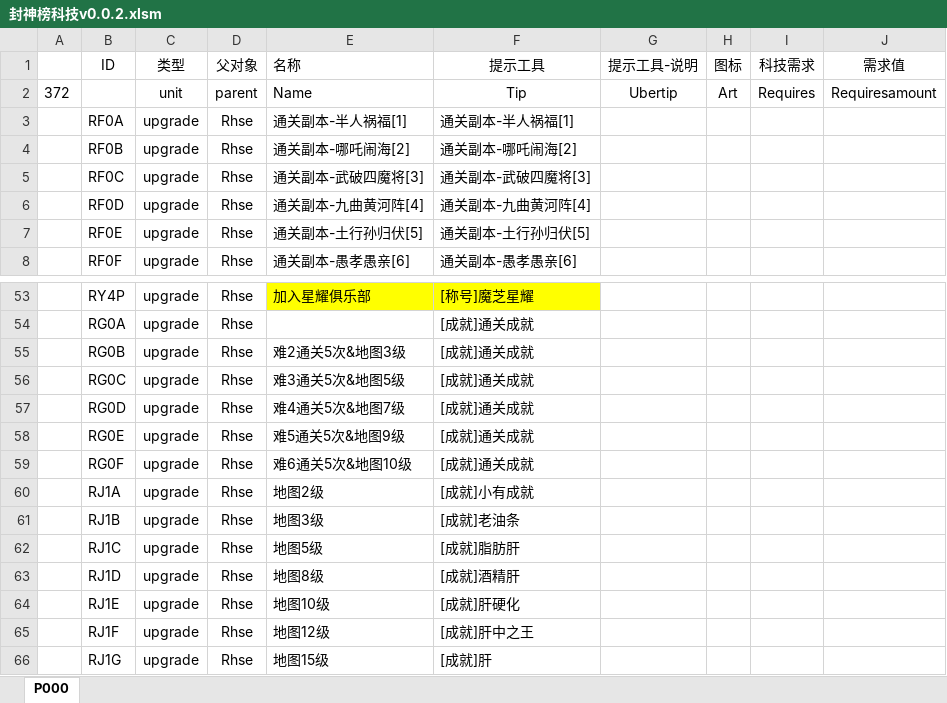
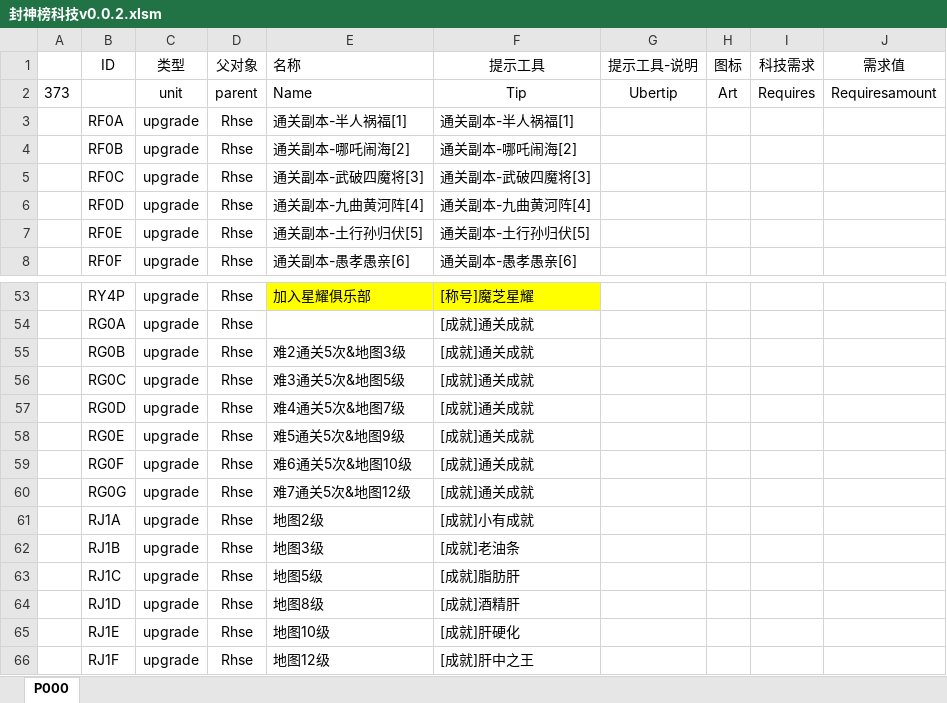
Before and after one commit to MageEgg/MageGame, an Excel workbook: 封神榜科技v0.0.2.xlsm, sheet P000, drawn as a sheet; only a part is shown, gaps mark what is left out; the shorter side is filled out with more unchanged rows; values as stored, in another font and other column widths than the file's, no borders; the diff names each change by its address in the sheet, - before the commit and + after, or states it on an @@ line.

```diff
--- a/封神榜科技v0.0.2.xlsm (sheet P000)
+++ b/封神榜科技v0.0.2.xlsm (sheet P000)
-A2: 372
+A2: 373
+row 60:  | RG0G | upgrade | Rhse | 难7通关5次&地图12级 | [成就]通关成就
```
Also changed, not shown: 9 other files.
